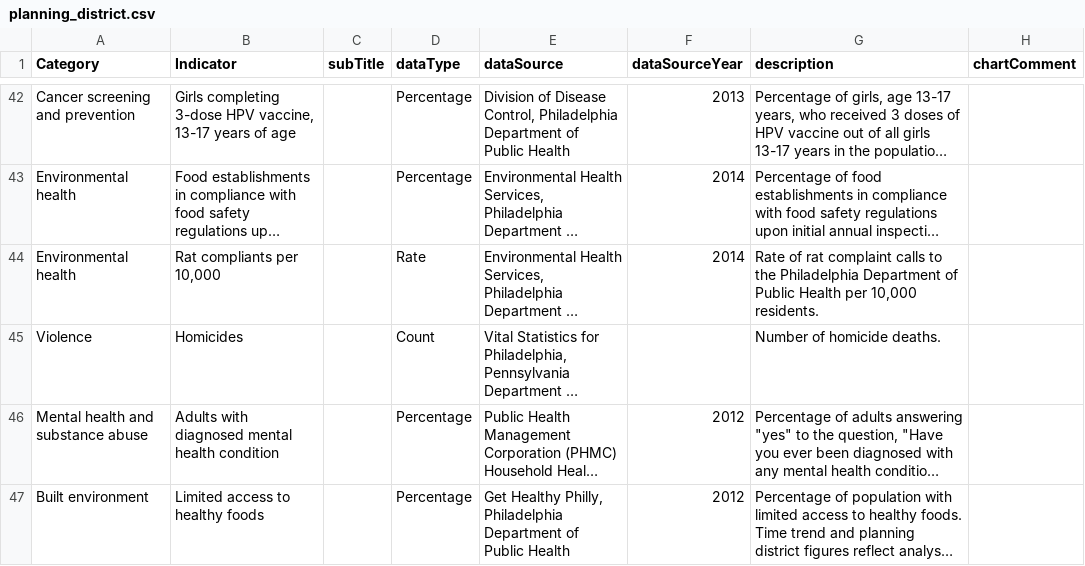
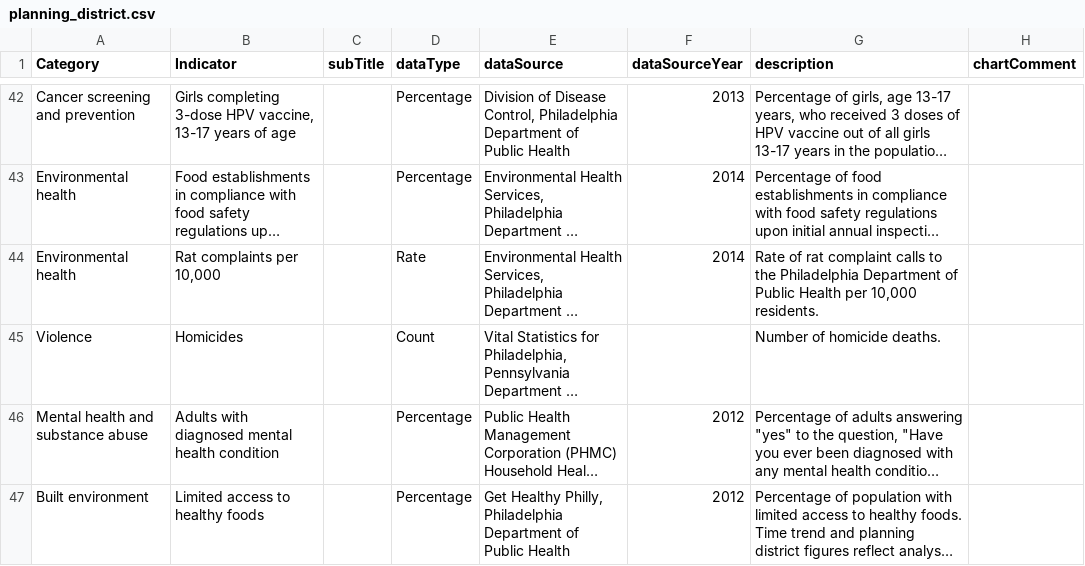
Before and after one commit to timwis/sheetstat, a CSV file: _data/planning_district.csv, drawn as a sheet; only a part is shown, gaps mark what is left out; long unchanged cells end in …; the diff names each change by its address in the sheet, - before the commit and + after, or states it on an @@ line.

Commit message:
fixed typo

```diff
--- a/_data/planning_district.csv
+++ b/_data/planning_district.csv
-B44 (Indicator): Rat compliants per 10,000
+B44 (Indicator): Rat complaints per 10,000
```
